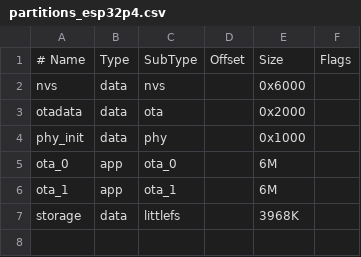
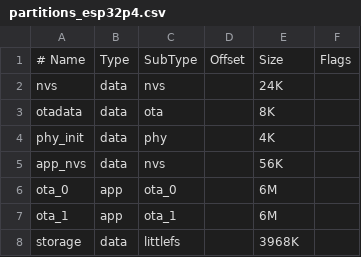
Before and after one commit to Xinyuan-LilyGO/lilygobox-espidf, a CSV file: partitions_esp32p4.csv, drawn as a sheet.

```diff
--- a/partitions_esp32p4.csv
+++ b/partitions_esp32p4.csv
@@ -1,5 +1,6 @@
 # Name,   Type, SubType, Offset, Size,    Flags
-nvs,      data, nvs,     ,      0x6000,
-otadata,  data, ota,     ,      0x2000,
-phy_init, data, phy,     ,      0x1000,
+nvs,      data, nvs,     ,      24K,
+otadata,  data, ota,     ,      8K,
+phy_init, data, phy,     ,      4K,
+app_nvs,  data, nvs,     ,      56K,
 ota_0,    app,  ota_0,   ,      6M,
```
Also changed, not shown: 9 other files.
